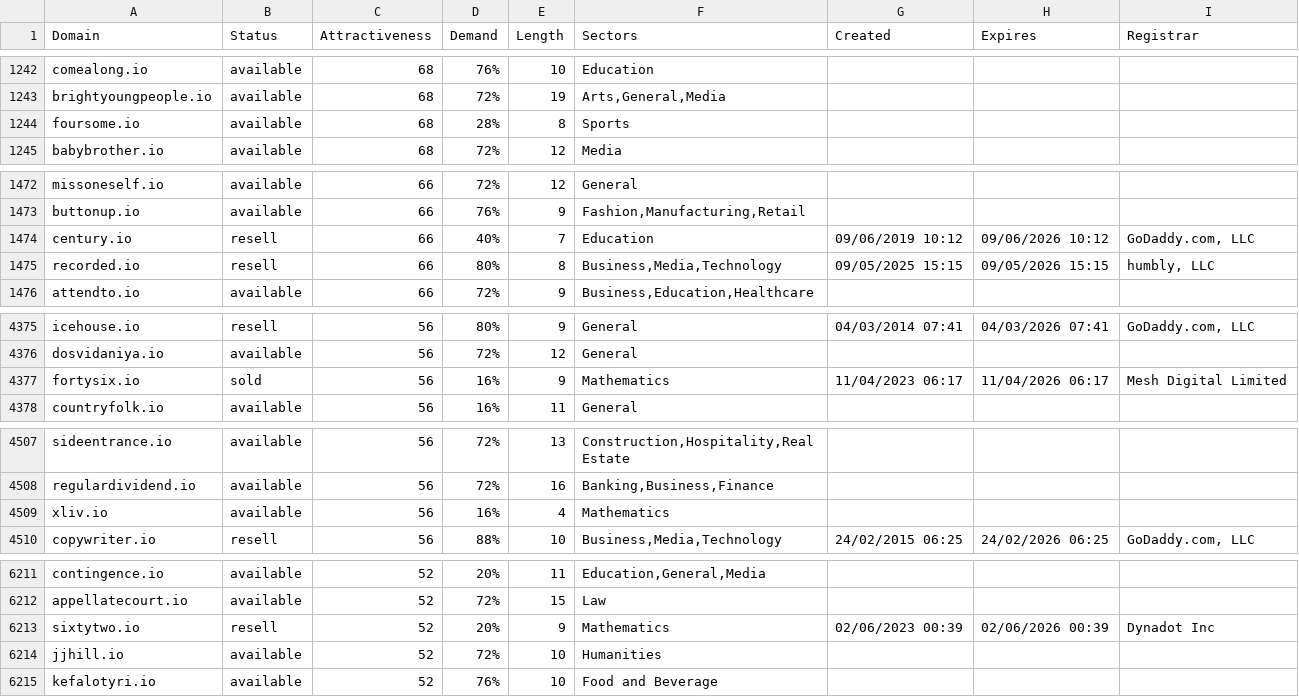
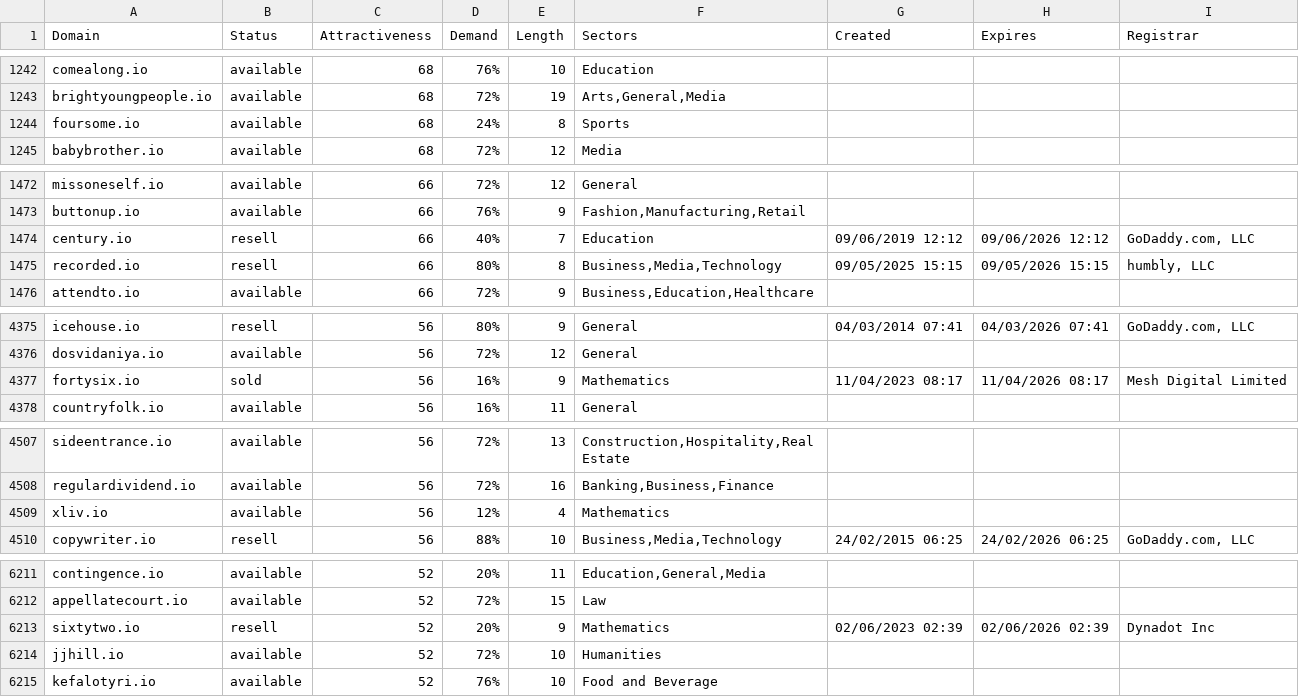
Before and after one commit to UniqueDomains/io-oneword-domains, a CSV file: io.csv, drawn as a sheet; only a part is shown, gaps mark what is left out; the diff covers the shown part only.

```diff
--- a/io.csv
+++ b/io.csv
@@ -1243,3 +1243,3 @@ comealong.io,available,68,76%,10,Education,,,
 brightyoungpeople.io,available,68,72%,19,"Arts,General,Media",,,
-foursome.io,available,68,28%,8,Sports,,,
+foursome.io,available,68,24%,8,Sports,,,
 babybrother.io,available,68,72%,12,Media,,,
@@ -1473,3 +1473,3 @@ missoneself.io,available,66,72%,12,General,,,
 buttonup.io,available,66,76%,9,"Fashion,Manufacturing,Retail",,,
-century.io,resell,66,40%,7,Education,09/06/2019 10:12,09/06/2026 10:12,"GoDaddy.com, LLC"
+century.io,resell,66,40%,7,Education,09/06/2019 12:12,09/06/2026 12:12,"GoDaddy.com, LLC"
 recorded.io,resell,66,80%,8,"Business,Media,Technology",09/05/2025 15:15,09/05/2026 15:15,"humbly, LLC"
@@ -4376,3 +4376,3 @@ icehouse.io,resell,56,80%,9,General,04/03/2014 07:41,04/03/2026 07:41,"GoDaddy.c
 dosvidaniya.io,available,56,72%,12,General,,,
-fortysix.io,sold,56,16%,9,Mathematics,11/04/2023 06:17,11/04/2026 06:17,Mesh Digital Limited
+fortysix.io,sold,56,16%,9,Mathematics,11/04/2023 08:17,11/04/2026 08:17,Mesh Digital Limited
 countryfolk.io,available,56,16%,11,General,,,
@@ -4508,3 +4508,3 @@ sideentrance.io,available,56,72%,13,"Construction,Hospitality,Real Estate",,,
 regulardividend.io,available,56,72%,16,"Banking,Business,Finance",,,
-xliv.io,available,56,16%,4,Mathematics,,,
+xliv.io,available,56,12%,4,Mathematics,,,
 copywriter.io,resell,56,88%,10,"Business,Media,Technology",24/02/2015 06:25,24/02/2026 06:25,"GoDaddy.com, LLC"
@@ -6212,3 +6212,3 @@ contingence.io,available,52,20%,11,"Education,General,Media",,,
 appellatecourt.io,available,52,72%,15,Law,,,
-sixtytwo.io,resell,52,20%,9,Mathematics,02/06/2023 00:39,02/06/2026 00:39,Dynadot Inc
+sixtytwo.io,resell,52,20%,9,Mathematics,02/06/2023 02:39,02/06/2026 02:39,Dynadot Inc
 jjhill.io,available,52,72%,10,Humanities,,,
```
Also changed, not shown: 15 edited cells elsewhere in this file, 2 other files.
